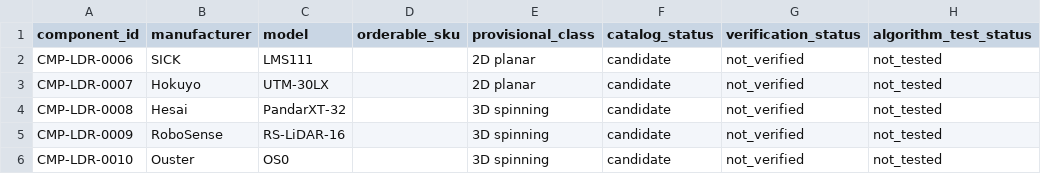
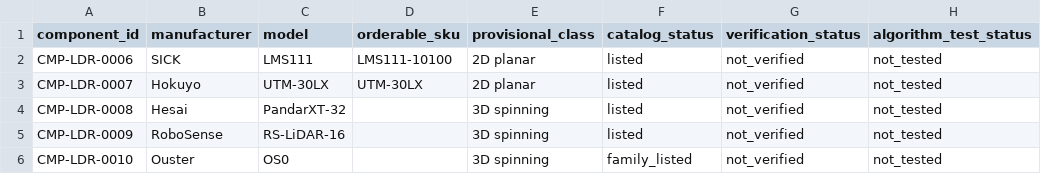
Before and after one commit to Statera-Guild/lidar-sensor-catalog, a CSV file: validation_framework/wave_a/batch_0006_0010/inventory.csv, drawn as a sheet; only a part is shown; the diff names each change by its address in the sheet, - before the commit and + after, or states it on an @@ line.

```diff
--- a/validation_framework/wave_a/batch_0006_0010/inventory.csv
+++ b/validation_framework/wave_a/batch_0006_0010/inventory.csv
-D2 (orderable_sku): (empty)
+D2 (orderable_sku): LMS111-10100
-F2:F5 (catalog_status): candidate
+F2:F5 (catalog_status): listed
-D3 (orderable_sku): (empty)
+D3 (orderable_sku): UTM-30LX
-F6 (catalog_status): candidate
+F6 (catalog_status): family_listed
```
Also changed, not shown: validation_framework/wave_a/batch_0006_0010/source_registry.csv, 19 other files.
